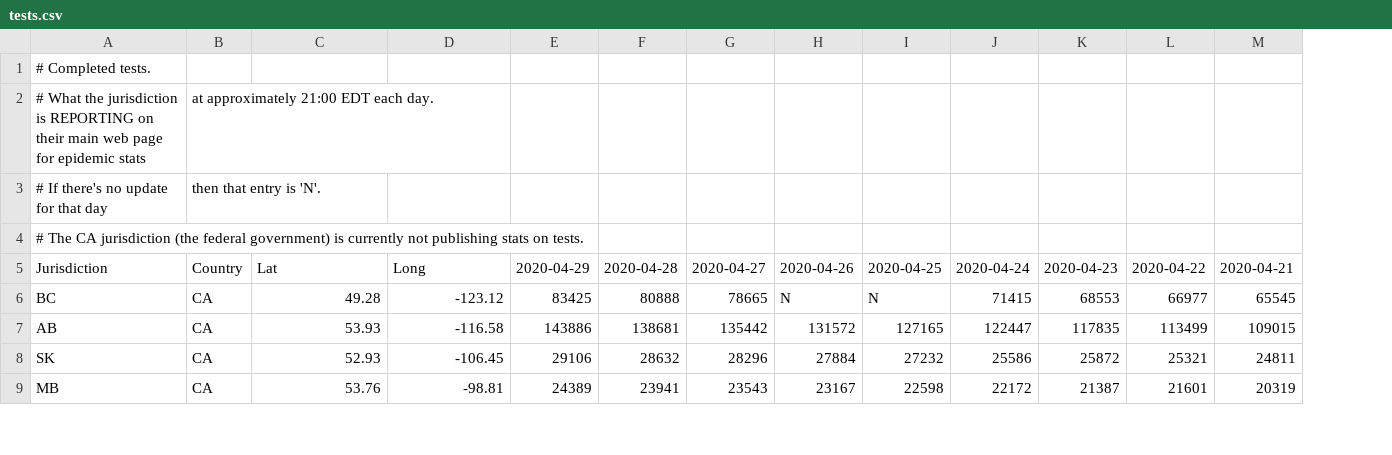
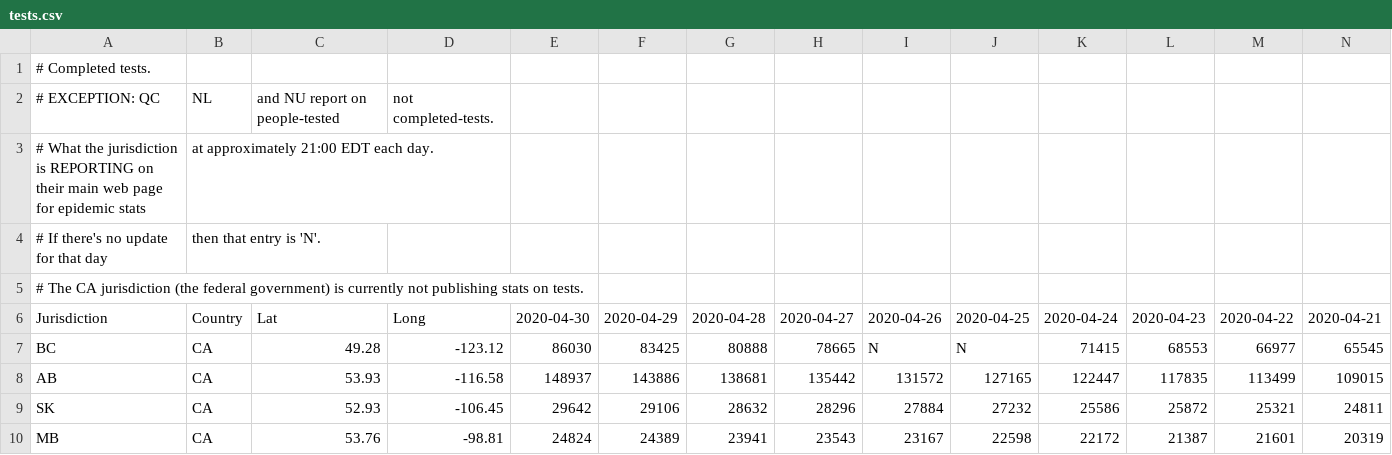
Before and after one commit to johanley/covid-19-canada, a CSV file: data/csv/tests.csv, drawn as a sheet; only a part is shown; addresses are those after the commit; rows hold the shown columns only; the diff names each change by its address in the sheet, - before the commit and + after, or states it on an @@ line.

Commit message:
Data 2020-04-30

```diff
--- a/data/csv/tests.csv
+++ b/data/csv/tests.csv
+column E, rows 6-10: 2020-04-30 | 86030 | 148937 | 29642 | 24824
+row 2: # EXCEPTION: QC | NL | and NU report on people-tested | not completed-tests.
```
Also changed, not shown: data/csv/deaths.csv, data/csv/hosp.csv, 39 other files.
